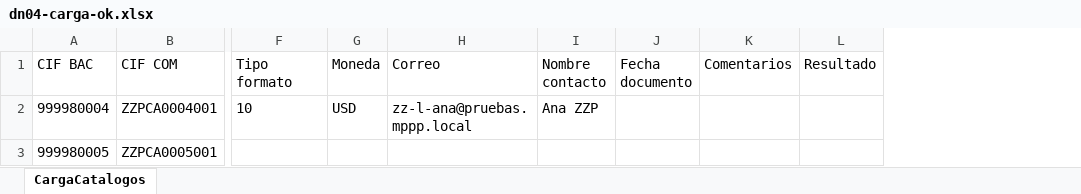
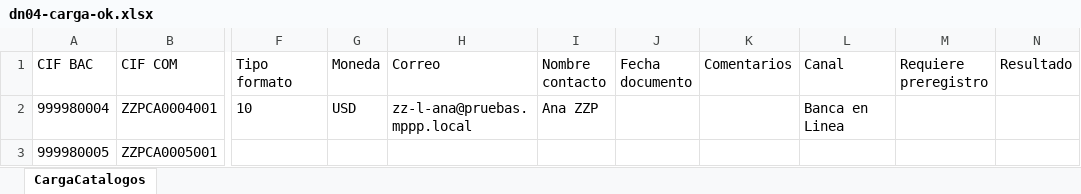
Before and after one commit to randy-kauffman/M-PPP, an Excel workbook: pruebas/gui/datos/dn04/dn04-carga-ok.xlsx, sheet CargaCatalogos, drawn as a sheet; only a part is shown, gaps mark what is left out; values as stored, in another font and other column widths than the file's, no borders; the diff names each change by its address in the sheet, - before the commit and + after, or states it on an @@ line.

Commit message:
test(dn06): arneses de la carga masiva con canal y requiere preregistro

```diff
--- a/pruebas/gui/datos/dn04/dn04-carga-ok.xlsx (sheet CargaCatalogos)
+++ b/pruebas/gui/datos/dn04/dn04-carga-ok.xlsx (sheet CargaCatalogos)
+column L (Canal), row 2: Banca en Linea
+column M (Requiere preregistro), empty
```
Also changed, not shown: pruebas/gui/datos/dn04/dn04-carga-con-error.xlsx, pruebas/gui/datos/dn04/dn04-carga-hoja-equivocada.xlsx, 3 other files.
